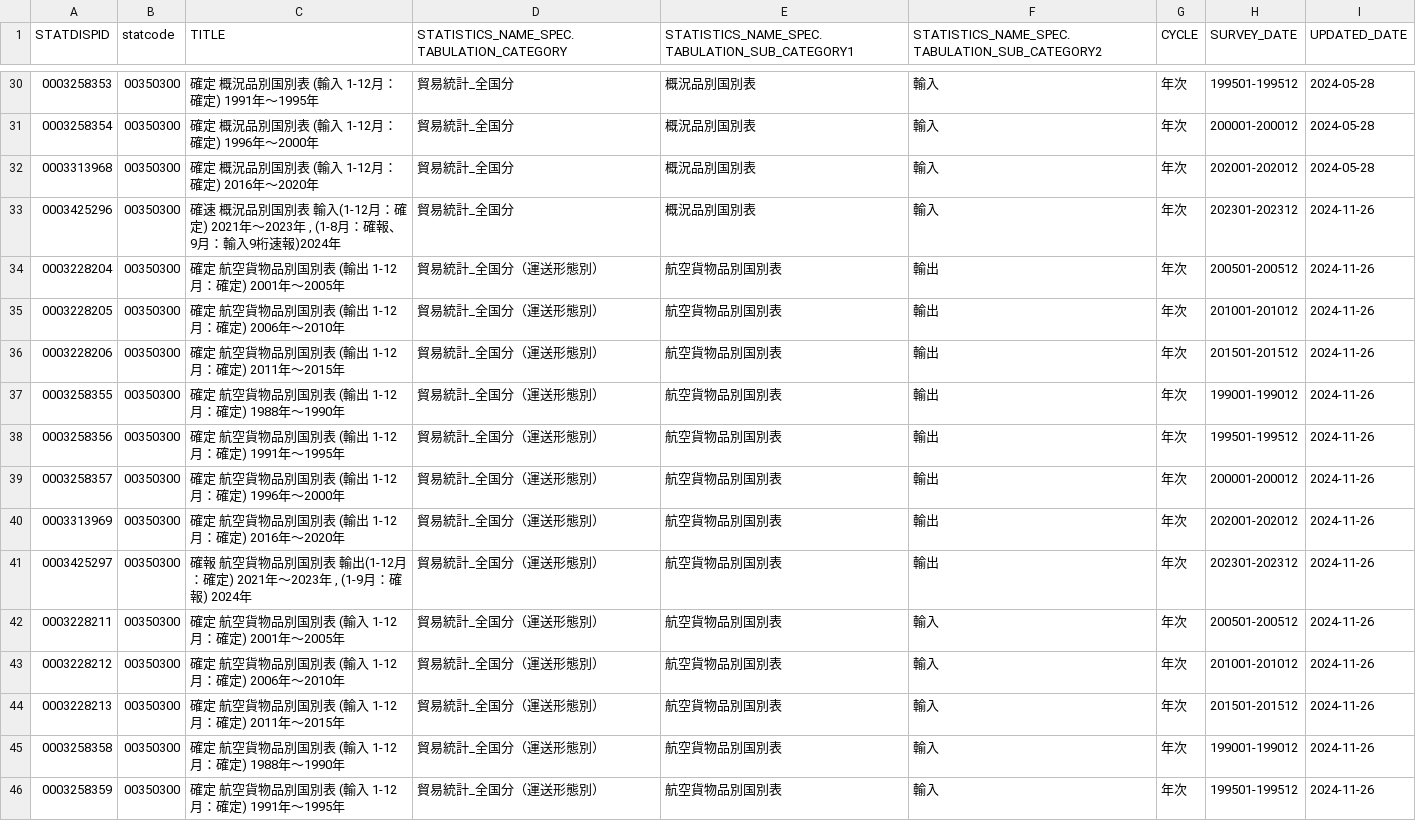
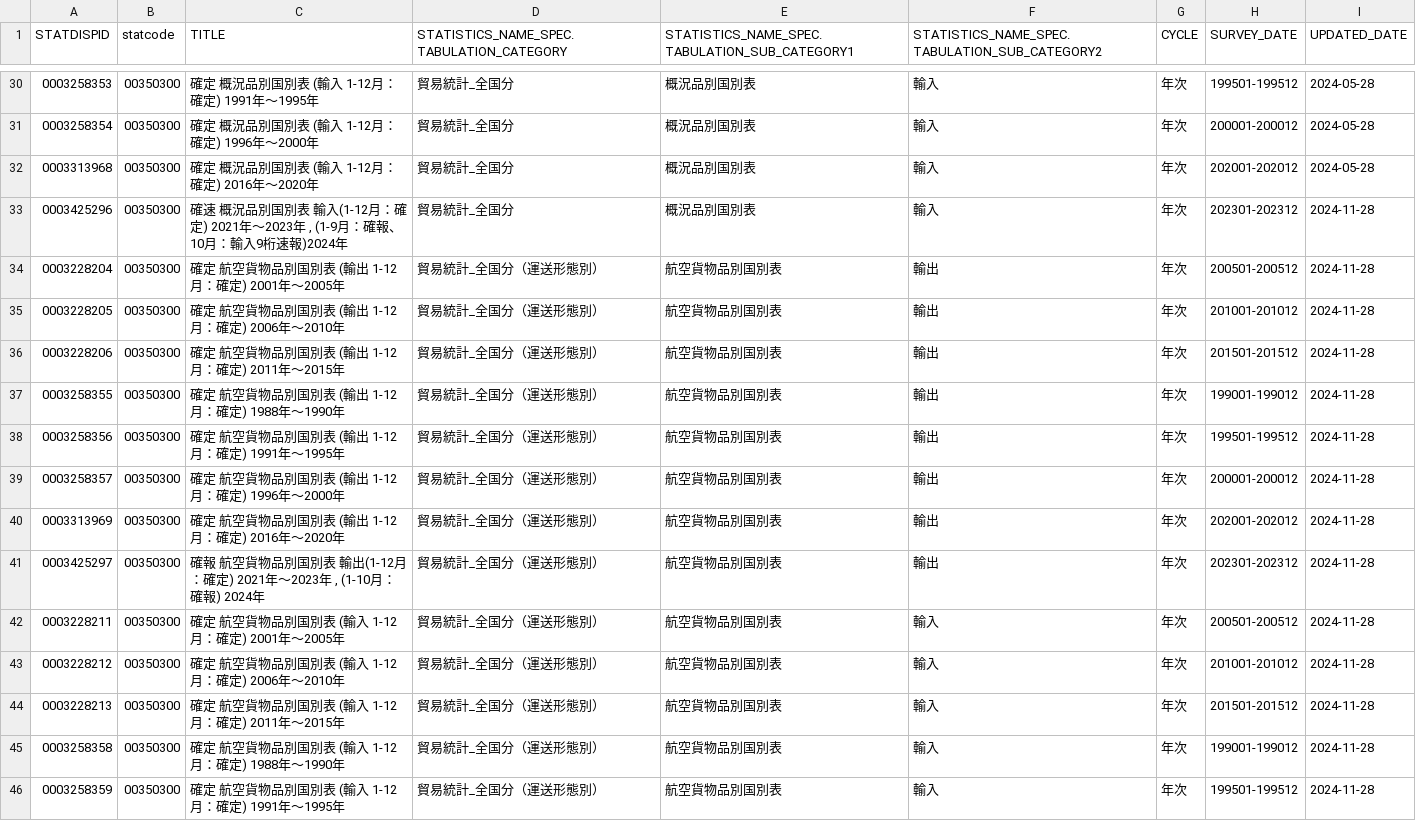
Before and after one commit to tsutomu-nagano/resume, a CSV file: resource/tables/00350300_tables.csv, drawn as a sheet; only a part is shown, gaps mark what is left out; the diff covers the shown part only.

```diff
--- a/resource/tables/00350300_tables.csv
+++ b/resource/tables/00350300_tables.csv
@@ -32,15 +32,15 @@
 "0003313968","00350300","確定 概況品別国別表 (輸入 1-12月：確定)　2016年～2020年","貿易統計_全国分","概況品別国別表","輸入","年次","202001-202012","2024-05-28"
-"0003425296","00350300","確速 概況品別国別表 輸入(1-12月：確定) 2021年～2023年 , (1-8月：確報、9月：輸入9桁速報)2024年","貿易統計_全国分","概況品別国別表","輸入","年次","202301-202312","2024-11-26"
-"0003228204","00350300","確定 航空貨物品別国別表 (輸出 1-12月：確定)　2001年～2005年","貿易統計_全国分（運送形態別）","航空貨物品別国別表","輸出","年次","200501-200512","2024-11-26"
-"0003228205","00350300","確定 航空貨物品別国別表 (輸出 1-12月：確定)　2006年～2010年","貿易統計_全国分（運送形態別）","航空貨物品別国別表","輸出","年次","201001-201012","2024-11-26"
-"0003228206","00350300","確定 航空貨物品別国別表 (輸出 1-12月：確定)　2011年～2015年","貿易統計_全国分（運送形態別）","航空貨物品別国別表","輸出","年次","201501-201512","2024-11-26"
-"0003258355","00350300","確定 航空貨物品別国別表 (輸出 1-12月：確定)　1988年～1990年","貿易統計_全国分（運送形態別）","航空貨物品別国別表","輸出","年次","199001-199012","2024-11-26"
-"0003258356","00350300","確定 航空貨物品別国別表 (輸出 1-12月：確定)　1991年～1995年","貿易統計_全国分（運送形態別）","航空貨物品別国別表","輸出","年次","199501-199512","2024-11-26"
-"0003258357","00350300","確定 航空貨物品別国別表 (輸出 1-12月：確定)　1996年～2000年","貿易統計_全国分（運送形態別）","航空貨物品別国別表","輸出","年次","200001-200012","2024-11-26"
-"0003313969","00350300","確定 航空貨物品別国別表 (輸出 1-12月：確定)　2016年～2020年","貿易統計_全国分（運送形態別）","航空貨物品別国別表","輸出","年次","202001-202012","2024-11-26"
-"0003425297","00350300","確報 航空貨物品別国別表 輸出(1-12月：確定) 2021年～2023年 , (1-9月：確報) 2024年","貿易統計_全国分（運送形態別）","航空貨物品別国別表","輸出","年次","202301-202312","2024-11-26"
-"0003228211","00350300","確定 航空貨物品別国別表 (輸入 1-12月：確定)　2001年～2005年","貿易統計_全国分（運送形態別）","航空貨物品別国別表","輸入","年次","200501-200512","2024-11-26"
-"0003228212","00350300","確定 航空貨物品別国別表 (輸入 1-12月：確定)　2006年～2010年","貿易統計_全国分（運送形態別）","航空貨物品別国別表","輸入","年次","201001-201012","2024-11-26"
-"0003228213","00350300","確定 航空貨物品別国別表 (輸入 1-12月：確定)　2011年～2015年","貿易統計_全国分（運送形態別）","航空貨物品別国別表","輸入","年次","201501-201512","2024-11-26"
-"0003258358","00350300","確定 航空貨物品別国別表 (輸入 1-12月：確定)　1988年～1990年","貿易統計_全国分（運送形態別）","航空貨物品別国別表","輸入","年次","199001-199012","2024-11-26"
-"0003258359","00350300","確定 航空貨物品別国別表 (輸入 1-12月：確定)　1991年～1995年","貿易統計_全国分（運送形態別）","航空貨物品別国別表","輸入","年次","199501-199512","2024-11-26"
+"0003425296","00350300","確速 概況品別国別表 輸入(1-12月：確定) 2021年～2023年 , (1-9月：確報、10月：輸入9桁速報)2024年","貿易統計_全国分","概況品別国別表","輸入","年次","202301-202312","2024-11-28"
+"0003228204","00350300","確定 航空貨物品別国別表 (輸出 1-12月：確定)　2001年～2005年","貿易統計_全国分（運送形態別）","航空貨物品別国別表","輸出","年次","200501-200512","2024-11-28"
+"0003228205","00350300","確定 航空貨物品別国別表 (輸出 1-12月：確定)　2006年～2010年","貿易統計_全国分（運送形態別）","航空貨物品別国別表","輸出","年次","201001-201012","2024-11-28"
+"0003228206","00350300","確定 航空貨物品別国別表 (輸出 1-12月：確定)　2011年～2015年","貿易統計_全国分（運送形態別）","航空貨物品別国別表","輸出","年次","201501-201512","2024-11-28"
+"0003258355","00350300","確定 航空貨物品別国別表 (輸出 1-12月：確定)　1988年～1990年","貿易統計_全国分（運送形態別）","航空貨物品別国別表","輸出","年次","199001-199012","2024-11-28"
+"0003258356","00350300","確定 航空貨物品別国別表 (輸出 1-12月：確定)　1991年～1995年","貿易統計_全国分（運送形態別）","航空貨物品別国別表","輸出","年次","199501-199512","2024-11-28"
+"0003258357","00350300","確定 航空貨物品別国別表 (輸出 1-12月：確定)　1996年～2000年","貿易統計_全国分（運送形態別）","航空貨物品別国別表","輸出","年次","200001-200012","2024-11-28"
+"0003313969","00350300","確定 航空貨物品別国別表 (輸出 1-12月：確定)　2016年～2020年","貿易統計_全国分（運送形態別）","航空貨物品別国別表","輸出","年次","202001-202012","2024-11-28"
+"0003425297","00350300","確報 航空貨物品別国別表 輸出(1-12月：確定) 2021年～2023年 , (1-10月：確報) 2024年","貿易統計_全国分（運送形態別）","航空貨物品別国別表","輸出","年次","202301-202312","2024-11-28"
+"0003228211","00350300","確定 航空貨物品別国別表 (輸入 1-12月：確定)　2001年～2005年","貿易統計_全国分（運送形態別）","航空貨物品別国別表","輸入","年次","200501-200512","2024-11-28"
+"0003228212","00350300","確定 航空貨物品別国別表 (輸入 1-12月：確定)　2006年～2010年","貿易統計_全国分（運送形態別）","航空貨物品別国別表","輸入","年次","201001-201012","2024-11-28"
+"0003228213","00350300","確定 航空貨物品別国別表 (輸入 1-12月：確定)　2011年～2015年","貿易統計_全国分（運送形態別）","航空貨物品別国別表","輸入","年次","201501-201512","2024-11-28"
+"0003258358","00350300","確定 航空貨物品別国別表 (輸入 1-12月：確定)　1988年～1990年","貿易統計_全国分（運送形態別）","航空貨物品別国別表","輸入","年次","199001-199012","2024-11-28"
+"0003258359","00350300","確定 航空貨物品別国別表 (輸入 1-12月：確定)　1991年～1995年","貿易統計_全国分（運送形態別）","航空貨物品別国別表","輸入","年次","199501-199512","2024-11-28"
```
Also changed, not shown: 84 edited cells elsewhere in this file, resource/tables/00600310_tables.csv, resource/tables/00600350_tables.csv, 6 other files.
